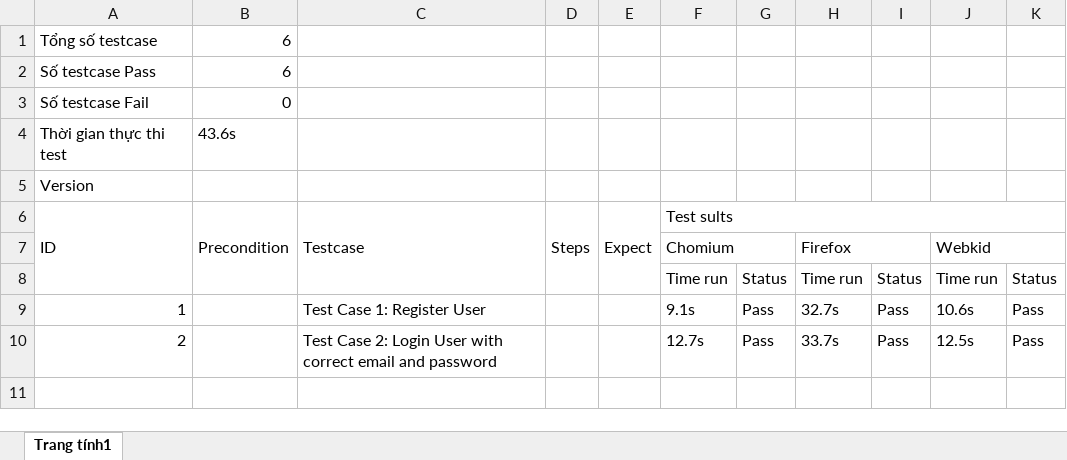
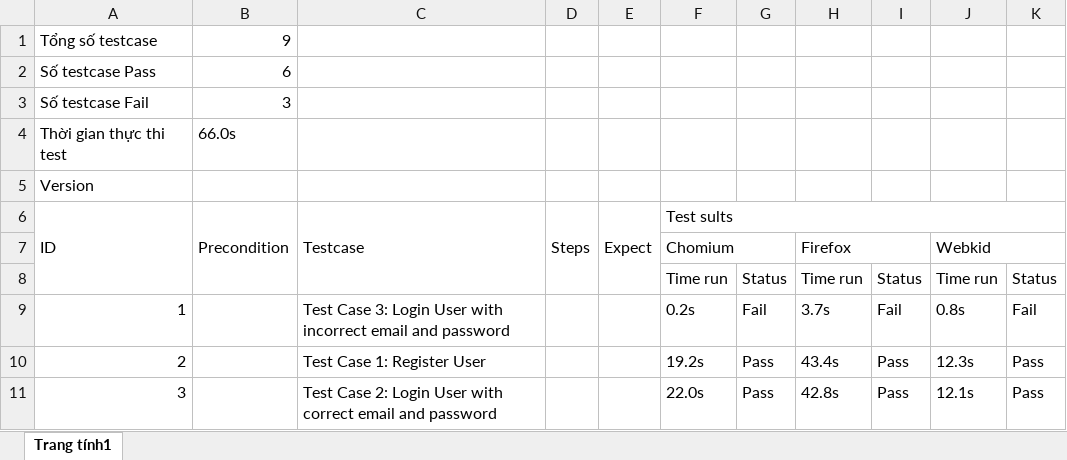
Before and after one commit to chang8788/webfashion--playright-Javascript, an Excel workbook: Report_test.xlsx, sheet Trang tính1, drawn as a sheet; values as stored, in another font and other column widths than the file's, no borders; the diff names each change by its address in the sheet, - before the commit and + after, or states it on an @@ line.

Commit message:
add testcase 3

```diff
--- a/Report_test.xlsx (sheet Trang tính1)
+++ b/Report_test.xlsx (sheet Trang tính1)
-B1 (Precondition): 6
+B1 (Precondition): 9
-B3 (Precondition): 0
+B3 (Precondition): 3
-B4 (Precondition): 43.6s
+B4 (Precondition): 66.0s
-C9 (Testcase): Test Case 1: Register User
+C9 (Testcase): Test Case 3: Login User with incorrect email and password
-F9 (Test sults): 9.1s
+F9 (Test sults): 0.2s
-G9: Pass
+G9: Fail
-H9: 32.7s
+H9: 3.7s
-I9: Pass
+I9: Fail
-J9: 10.6s
+J9: 0.8s
-K9: Pass
+K9: Fail
-C10 (Testcase): Test Case 2: Login User with correct email and password
+C10 (Testcase): Test Case 1: Register User
-F10 (Test sults): 12.7s
+F10 (Test sults): 19.2s
-H10: 33.7s
+H10: 43.4s
-J10: 12.5s
+J10: 12.3s
+row 11: 3 |  | Test Case 2: Login User with correct email and password |  |  | 22.0s | Pass | 42.8s | Pass | 12.1s | Pass
```
Also changed, not shown: 2 other files.
